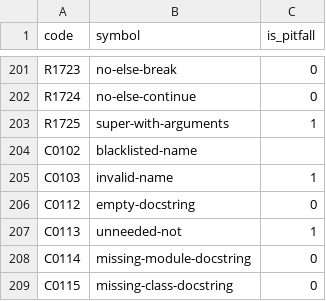
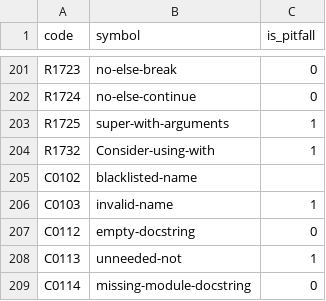
Before and after one commit to NaelsonDouglas/GithubPythonCodeSmellCrawler, a CSV file: src/codes.csv, drawn as a sheet; only a part is shown, gaps mark what is left out; the shorter side is filled out with more unchanged rows.

```diff
--- a/src/codes.csv
+++ b/src/codes.csv
@@ -203,2 +203,3 @@ R1724,no-else-continue,0
 R1725,super-with-arguments,1
+R1732,Consider-using-with,1
 C0102,blacklisted-name,
```
Also changed, not shown: 1 other file.
